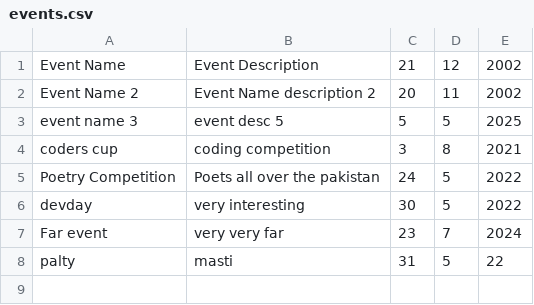
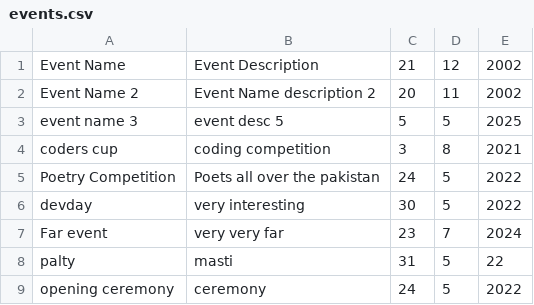
Before and after one commit to ShaheerLuqman/NUCES-Society-Management-System, a CSV file: events.csv, drawn as a sheet; the diff names each change by its address in the sheet, - before the commit and + after, or states it on an @@ line.

```diff
--- a/events.csv
+++ b/events.csv
+row 9: opening ceremony | ceremony | 24 | 5 | 2022
```
Also changed, not shown: student_accounts.csv, 9 other files.
